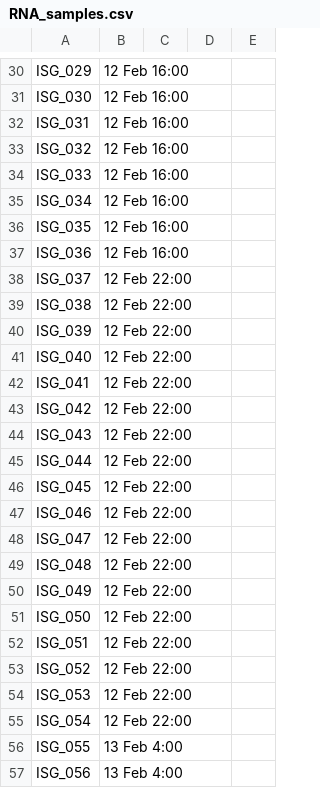
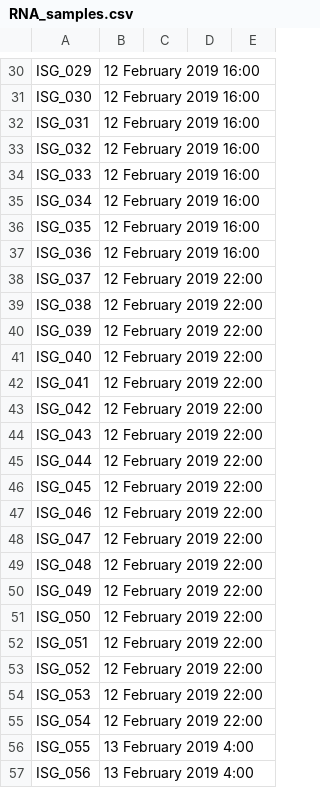
Before and after one commit to isgilman/Portulaca-coexpression, a CSV file: Data/RNA_samples.csv, drawn as a sheet; only a part is shown, gaps mark what is left out; the diff covers the shown part only; the diff names each change by its address in the sheet, - before the commit and + after, or states it on an @@ line.

```diff
--- a/Data/RNA_samples.csv
+++ b/Data/RNA_samples.csv
-B30:B37: 12 Feb 16:00
+B30:B37: 12 February 2019 16:00
-B38:B55: 12 Feb 22:00
+B38:B55: 12 February 2019 22:00
-B56:B57: 13 Feb 4:00
+B56:B57: 13 February 2019 4:00
```
Also changed, not shown: 44 edited cells elsewhere in this file, 1 other file.
